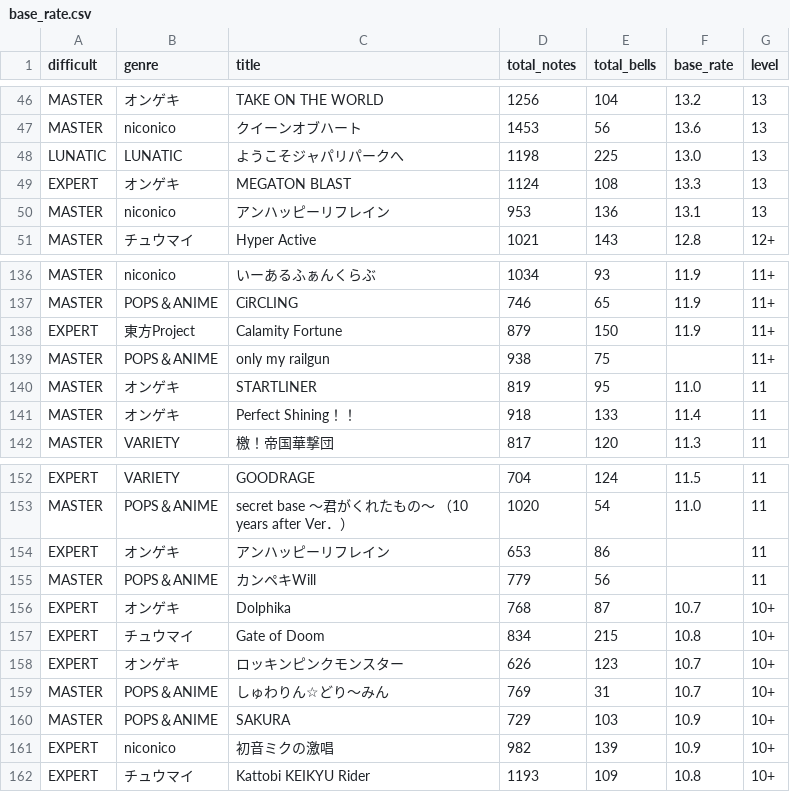
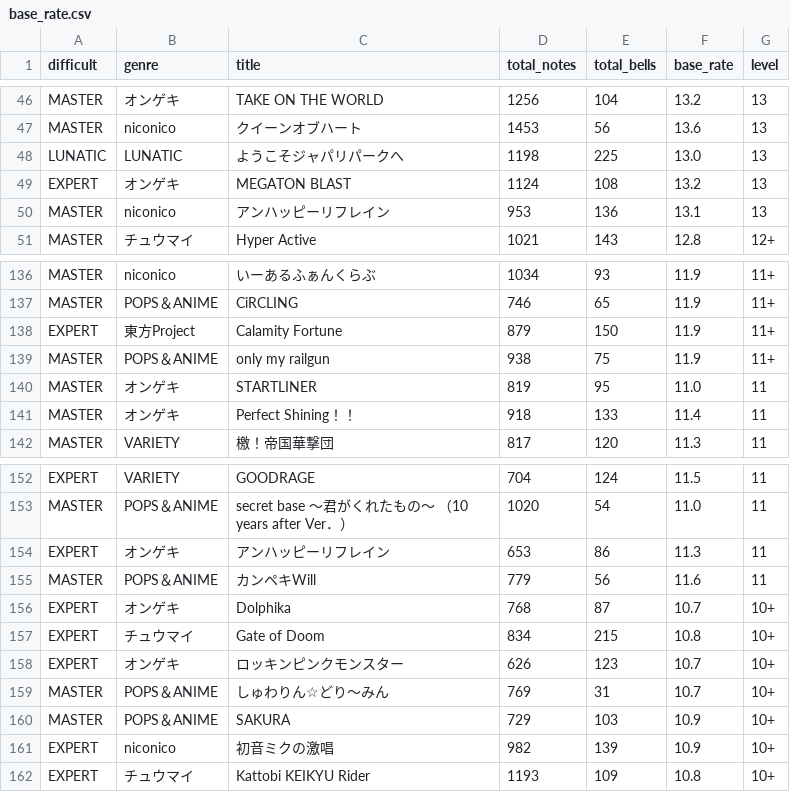
Before and after one commit to rate0621/ongeki-net, a CSV file: base_rate.csv, drawn as a sheet; only a part is shown, gaps mark what is left out.

```diff
--- a/base_rate.csv
+++ b/base_rate.csv
@@ -48,3 +48,3 @@ MASTER,niconico,クイーンオブハート,1453,56,13.6,13
 LUNATIC,LUNATIC,ようこそジャパリパークへ,1198,225,13.0,13
-EXPERT,オンゲキ,MEGATON BLAST,1124,108,13.3,13
+EXPERT,オンゲキ,MEGATON BLAST,1124,108,13.2,13
 MASTER,niconico,アンハッピーリフレイン,953,136,13.1,13
@@ -138,3 +138,3 @@ MASTER,POPS＆ANIME,CiRCLING,746,65,11.9,11+
 EXPERT,東方Project,Calamity Fortune,879,150,11.9,11+
-MASTER,POPS＆ANIME,only my railgun,938,75,,11+
+MASTER,POPS＆ANIME,only my railgun,938,75,11.9,11+
 MASTER,オンゲキ,STARTLINER,819,95,11.0,11
@@ -153,4 +153,4 @@ EXPERT,VARIETY,GOODRAGE,704,124,11.5,11
 MASTER,POPS＆ANIME,secret base ～君がくれたもの～ （10 years after Ver．）,1020,54,11.0,11
-EXPERT,オンゲキ,アンハッピーリフレイン,653,86,,11
-MASTER,POPS＆ANIME,カンペキWill,779,56,,11
+EXPERT,オンゲキ,アンハッピーリフレイン,653,86,11.3,11
+MASTER,POPS＆ANIME,カンペキWill,779,56,11.6,11
 EXPERT,オンゲキ,Dolphika,768,87,10.7,10+
```
Also changed, not shown: 1 other file.
